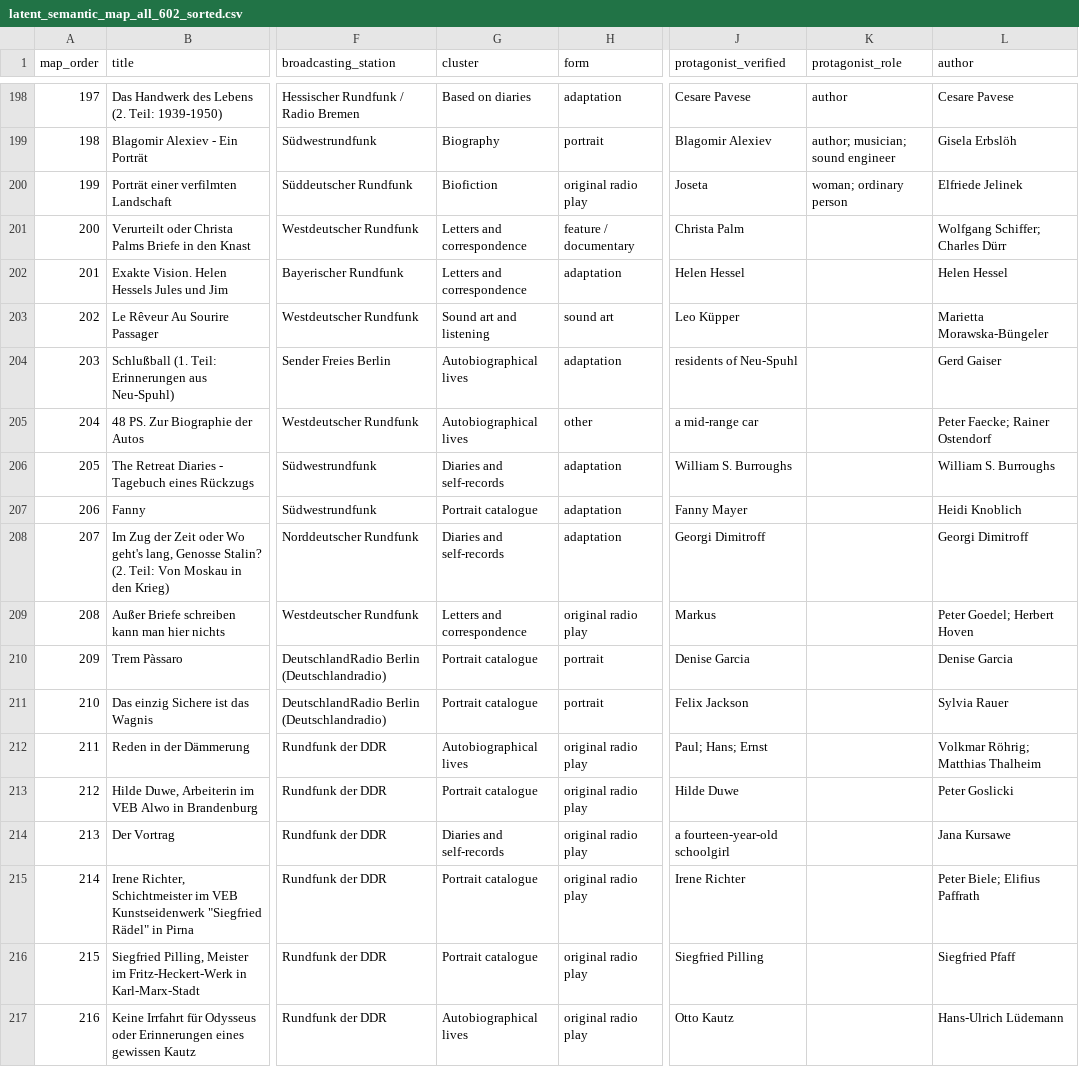
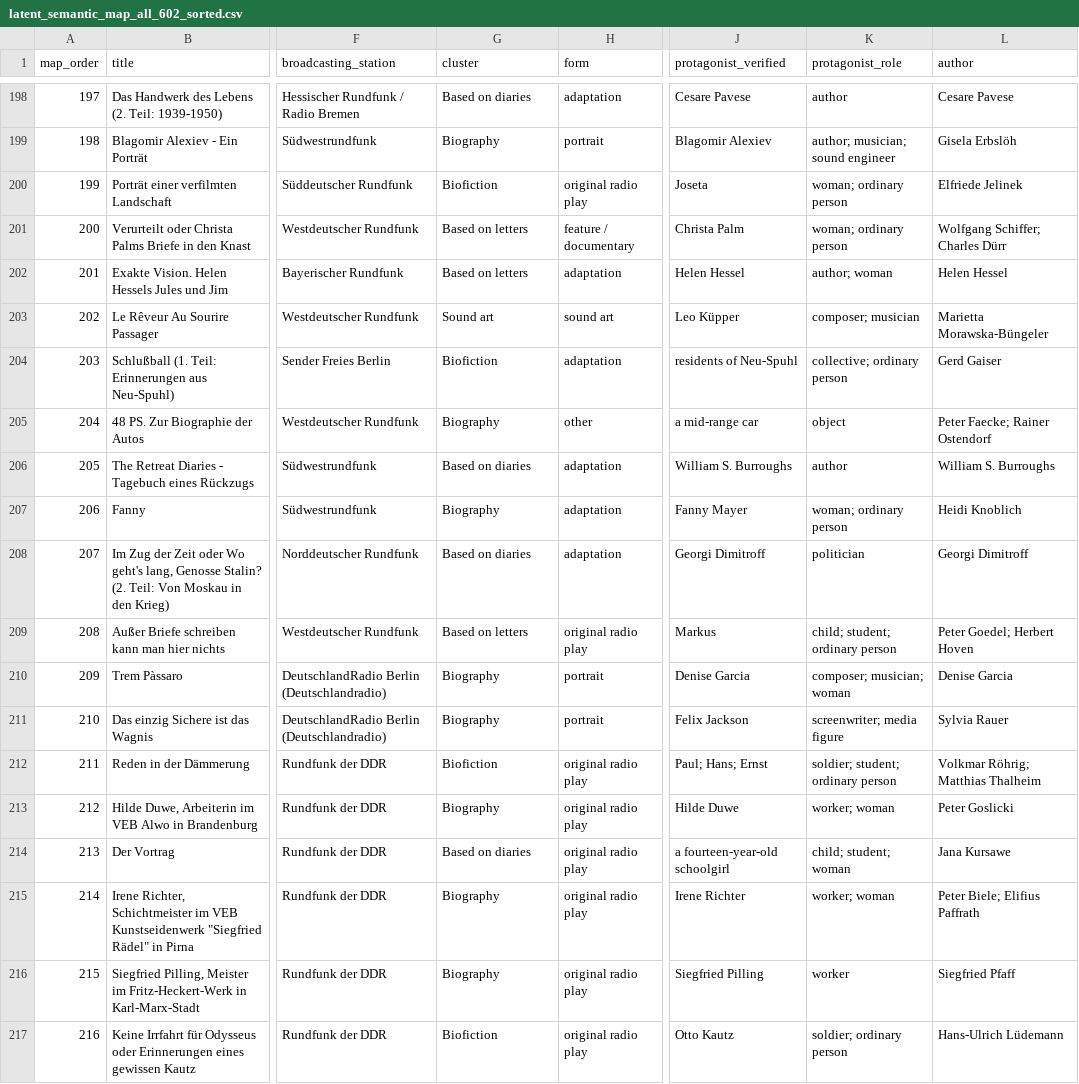
Before and after one commit to martolodyaouank/radio-life-writing-de, a CSV file: data/latent_semantic_map_all_602_sorted.csv, drawn as a sheet; only a part is shown, gaps mark what is left out; the diff covers the shown part only; the diff names each change by its address in the sheet, - before the commit and + after, or states it on an @@ line.

Commit message:
Classify latent semantic rows 201-300

```diff
--- a/data/latent_semantic_map_all_602_sorted.csv
+++ b/data/latent_semantic_map_all_602_sorted.csv
-G201:G202 (cluster): Letters and correspondence
+G201:G202 (cluster): Based on letters
-K201 (protagonist_role): (empty)
+K201 (protagonist_role): woman; ordinary person
-K202 (protagonist_role): (empty)
+K202 (protagonist_role): author; woman
-G203 (cluster): Sound art and listening
+G203 (cluster): Sound art
-K203 (protagonist_role): (empty)
+K203 (protagonist_role): composer; musician
-G204 (cluster): Autobiographical lives
+G204 (cluster): Biofiction
-K204 (protagonist_role): (empty)
+K204 (protagonist_role): collective; ordinary person
-G205 (cluster): Autobiographical lives
+G205 (cluster): Biography
-K205 (protagonist_role): (empty)
+K205 (protagonist_role): object
-G206 (cluster): Diaries and self-records
+G206 (cluster): Based on diaries
-K206 (protagonist_role): (empty)
+K206 (protagonist_role): author
-G207 (cluster): Portrait catalogue
+G207 (cluster): Biography
-K207 (protagonist_role): (empty)
+K207 (protagonist_role): woman; ordinary person
-G208 (cluster): Diaries and self-records
+G208 (cluster): Based on diaries
-K208 (protagonist_role): (empty)
+K208 (protagonist_role): politician
-G209 (cluster): Letters and correspondence
+G209 (cluster): Based on letters
-K209 (protagonist_role): (empty)
+K209 (protagonist_role): child; student; ordinary person
-G210:G211 (cluster): Portrait catalogue
+G210:G211 (cluster): Biography
-K210 (protagonist_role): (empty)
+K210 (protagonist_role): composer; musician; woman
-K211 (protagonist_role): (empty)
+K211 (protagonist_role): screenwriter; media figure
-G212 (cluster): Autobiographical lives
+G212 (cluster): Biofiction
-K212 (protagonist_role): (empty)
+K212 (protagonist_role): soldier; student; ordinary person
-G213 (cluster): Portrait catalogue
+G213 (cluster): Biography
-K213 (protagonist_role): (empty)
+K213 (protagonist_role): worker; woman
-G214 (cluster): Diaries and self-records
+G214 (cluster): Based on diaries
-K214 (protagonist_role): (empty)
+K214 (protagonist_role): child; student; woman
-G215:G216 (cluster): Portrait catalogue
+G215:G216 (cluster): Biography
-K215 (protagonist_role): (empty)
+K215 (protagonist_role): worker; woman
-K216 (protagonist_role): (empty)
+K216 (protagonist_role): worker
-G217 (cluster): Autobiographical lives
+G217 (cluster): Biofiction
-K217 (protagonist_role): (empty)
+K217 (protagonist_role): soldier; ordinary person
```
Also changed, not shown: 160 edited cells elsewhere in this file.
